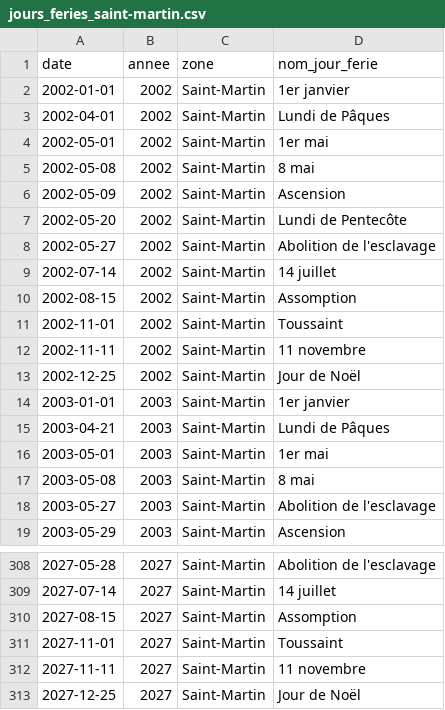
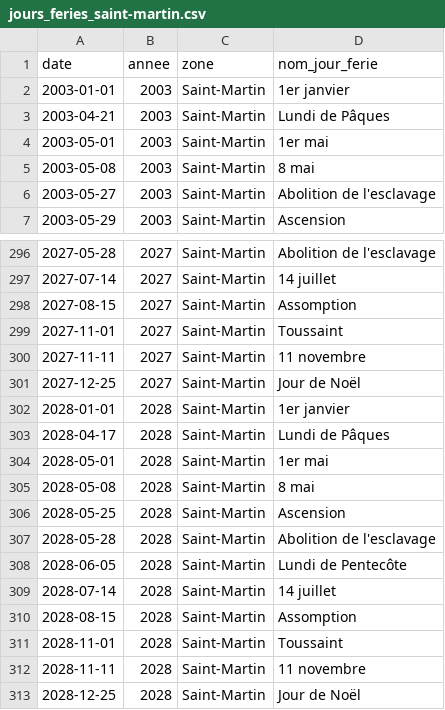
Before and after one commit to etalab/jours-feries-france-data, a CSV file: csv/jours_feries_saint-martin.csv, drawn as a sheet; only a part is shown, gaps mark what is left out; removed rows and columns are numbered as before the commit, all else as after; the diff names each change by its address in the sheet, - before the commit and + after, or states it on an @@ line.

```diff
--- a/csv/jours_feries_saint-martin.csv
+++ b/csv/jours_feries_saint-martin.csv
-row 2: 2002-01-01 | 2002 | Saint-Martin | 1er janvier
-row 3: 2002-04-01 | 2002 | Saint-Martin | Lundi de Pâques
-row 4: 2002-05-01 | 2002 | Saint-Martin | 1er mai
-row 5: 2002-05-08 | 2002 | Saint-Martin | 8 mai
-row 6: 2002-05-09 | 2002 | Saint-Martin | Ascension
-row 7: 2002-05-20 | 2002 | Saint-Martin | Lundi de Pentecôte
-row 8: 2002-05-27 | 2002 | Saint-Martin | Abolition de l'esclavage
-row 9: 2002-07-14 | 2002 | Saint-Martin | 14 juillet
-row 10: 2002-08-15 | 2002 | Saint-Martin | Assomption
-row 11: 2002-11-01 | 2002 | Saint-Martin | Toussaint
-row 12: 2002-11-11 | 2002 | Saint-Martin | 11 novembre
-row 13: 2002-12-25 | 2002 | Saint-Martin | Jour de Noël
+row 302: 2028-01-01 | 2028 | Saint-Martin | 1er janvier
+row 303: 2028-04-17 | 2028 | Saint-Martin | Lundi de Pâques
+row 304: 2028-05-01 | 2028 | Saint-Martin | 1er mai
+row 305: 2028-05-08 | 2028 | Saint-Martin | 8 mai
+row 306: 2028-05-25 | 2028 | Saint-Martin | Ascension
+row 307: 2028-05-28 | 2028 | Saint-Martin | Abolition de l'esclavage
+row 308: 2028-06-05 | 2028 | Saint-Martin | Lundi de Pentecôte
+row 309: 2028-07-14 | 2028 | Saint-Martin | 14 juillet
+row 310: 2028-08-15 | 2028 | Saint-Martin | Assomption
+row 311: 2028-11-01 | 2028 | Saint-Martin | Toussaint
+row 312: 2028-11-11 | 2028 | Saint-Martin | 11 novembre
+row 313: 2028-12-25 | 2028 | Saint-Martin | Jour de Noël
```
Also changed, not shown: csv/jours_feries_guadeloupe.csv, csv/jours_feries_guyane.csv, 41 other files.
